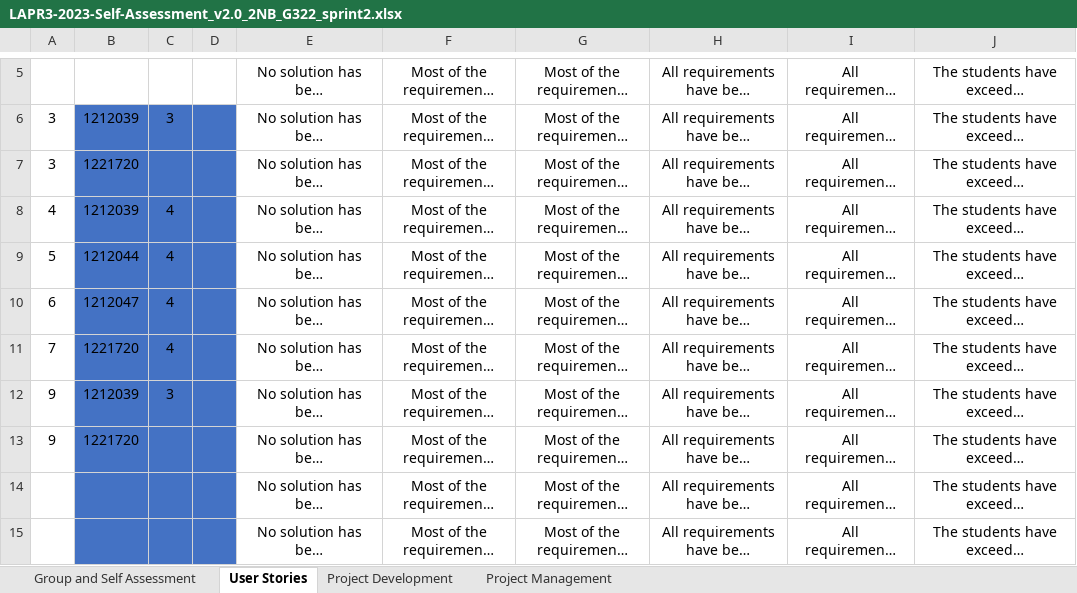
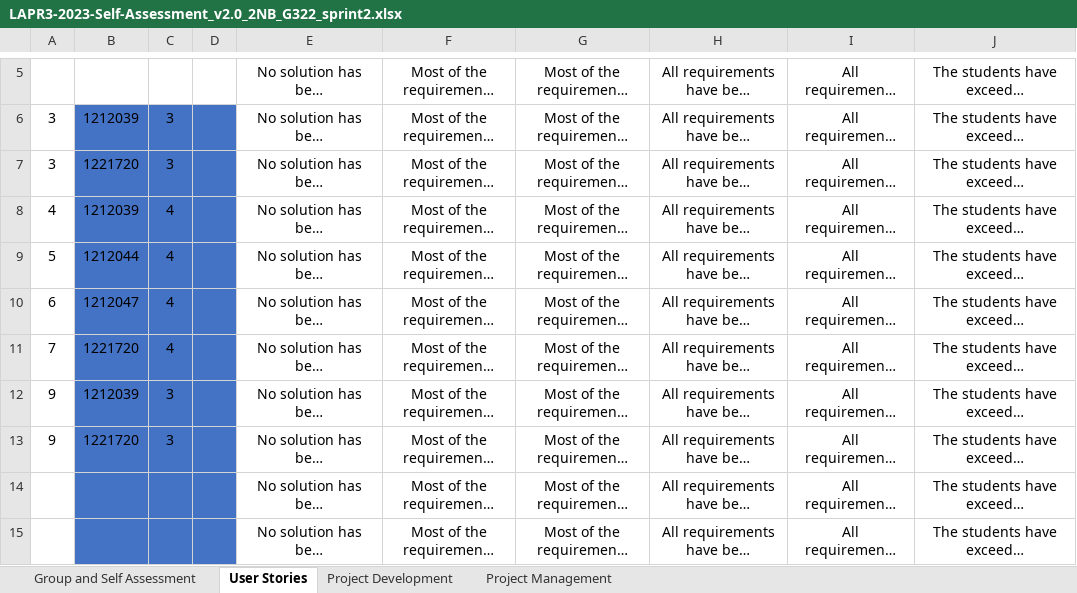
Before and after one commit to Goncalves2525/organic-agriculture-management-system, an Excel workbook: artifacts/LAPR3-2023-Self-Assessment_v2.0_2NB_G322_sprint2.xlsx, sheet User Stories, drawn as a sheet; only a part is shown, gaps mark what is left out; long unchanged cells end in …; values as stored, in another font and other column widths than the file's, no borders; conditional formats not drawn; the diff names each change by its address in the sheet, - before the commit and + after, or states it on an @@ line.

Commit message:
LAPR3 Self Assessement

```diff
--- a/artifacts/LAPR3-2023-Self-Assessment_v2.0_2NB_G322_sprint2.xlsx (sheet User Stories)
+++ b/artifacts/LAPR3-2023-Self-Assessment_v2.0_2NB_G322_sprint2.xlsx (sheet User Stories)
-C7: (empty)
+C7: 3
-C13: (empty)
+C13: 3
```
